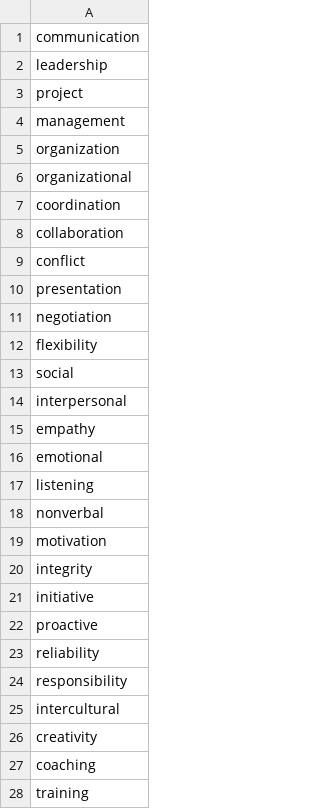
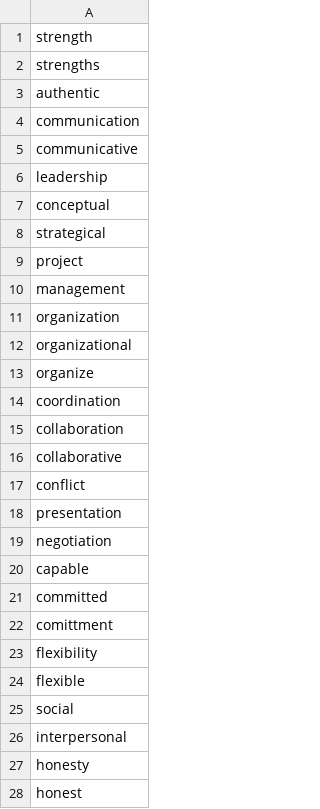
Before and after one commit to mizzle-toe/find-your-dream-job, a CSV file: fydjob/data/dicts/soft_skills.csv, drawn as a sheet; only a part is shown; the shorter side is filled out with more unchanged rows; the diff covers the shown part only.

```diff
--- a/fydjob/data/dicts/soft_skills.csv
+++ b/fydjob/data/dicts/soft_skills.csv
@@ -1,3 +1,9 @@
+strength
+strengths
+authentic
 communication
+communicative
 leadership
+conceptual
+strategical
 project
@@ -6,4 +12,6 @@ organization
 organizational
+organize
 coordination
 collaboration
+collaborative
 conflict
@@ -11,4 +19,10 @@ presentation
 negotiation
+capable
+committed
+comittment
 flexibility
+flexible
 social
 interpersonal
+honesty
+honest
```
Also changed, not shown: 35 added rows elsewhere in this file, fydjob/data/dicts/adjectives.csv, fydjob/data/dicts/bus_skills.csv, 1 other file.
